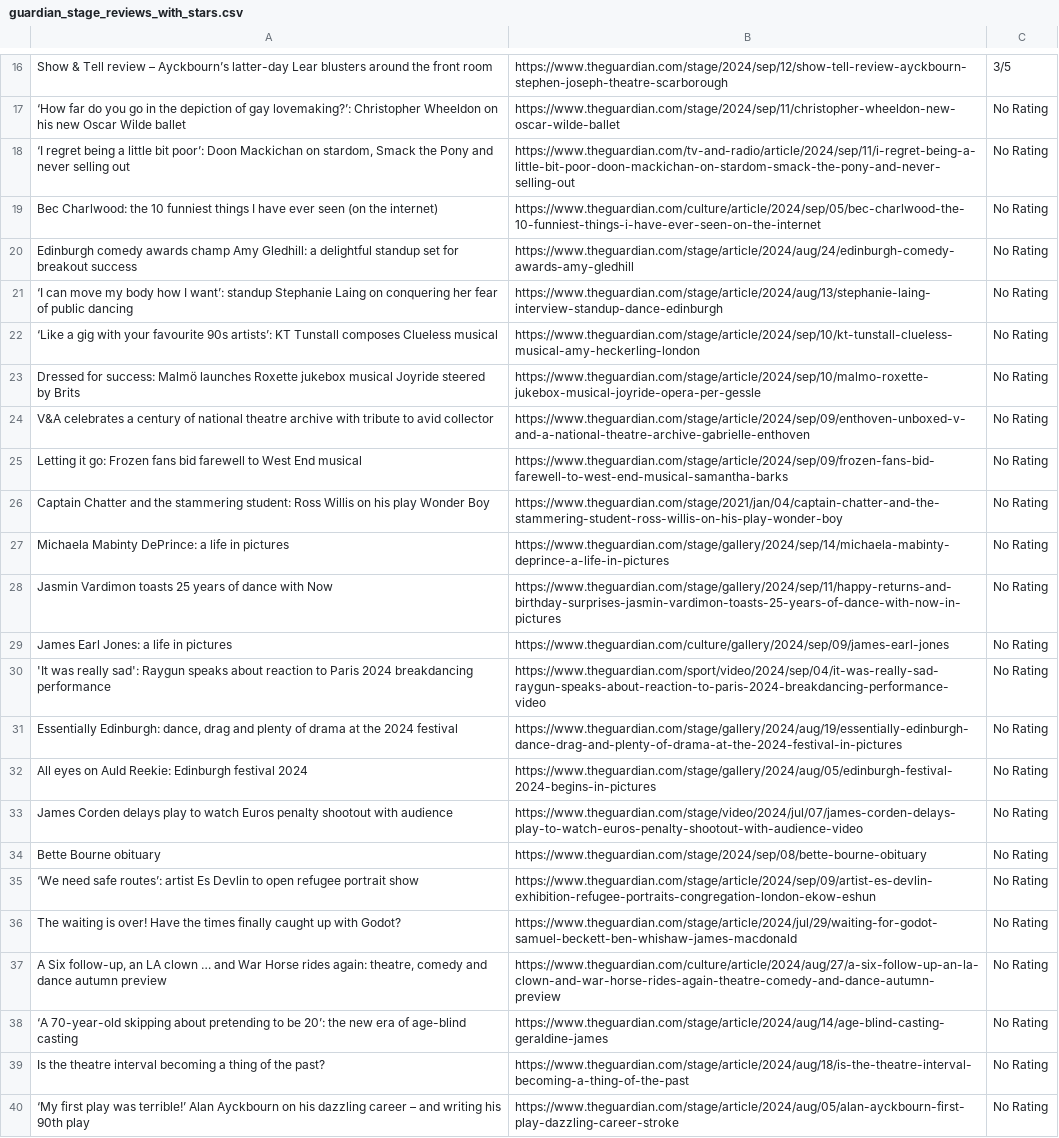
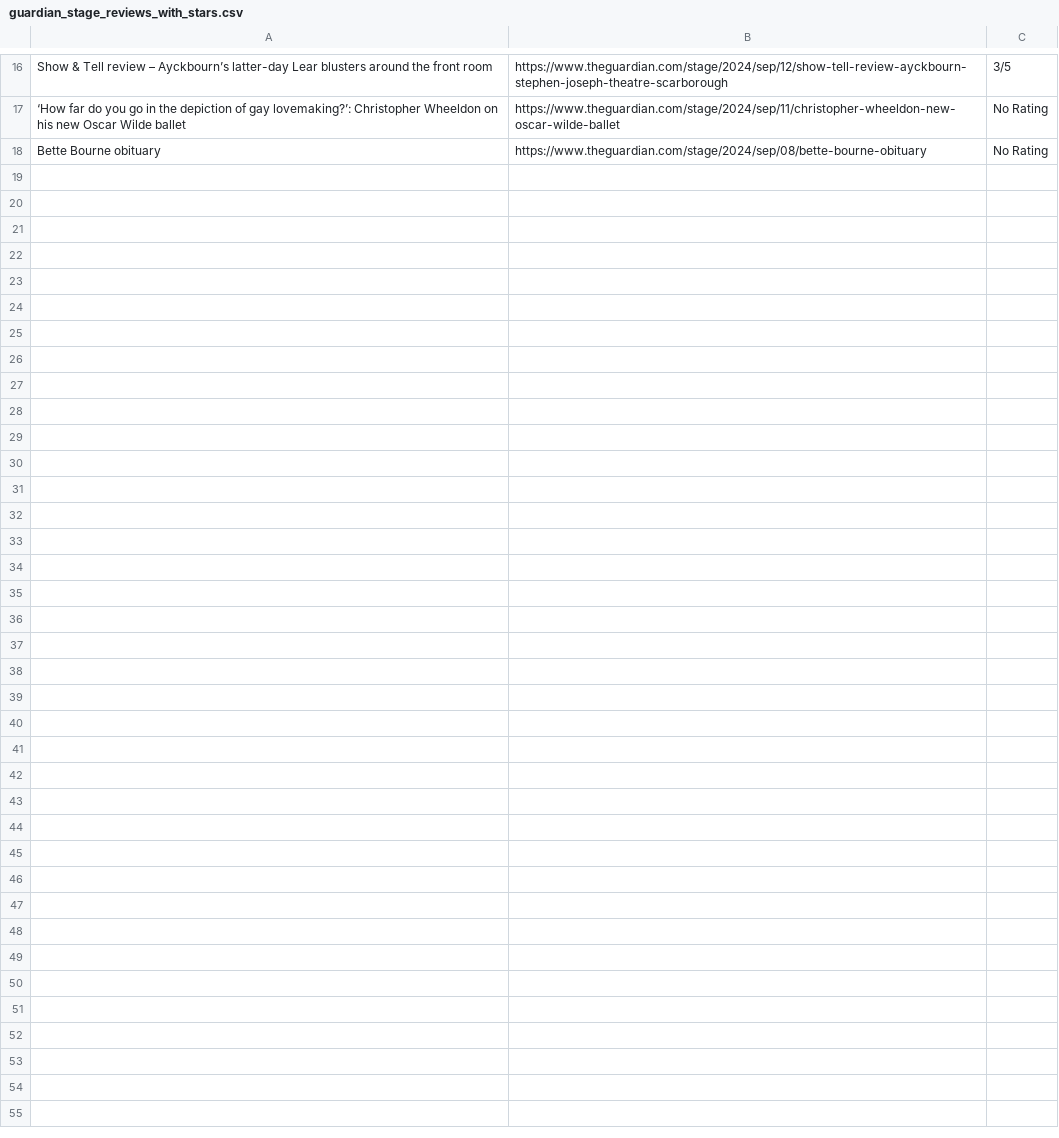
Before and after one commit to Evaabee/scraping_project, a CSV file: guardian_stage_reviews_with_stars.csv, drawn as a sheet; only a part is shown, gaps mark what is left out; the diff names each change by its address in the sheet, - before the commit and + after, or states it on an @@ line.

Commit message:
stage section only articles

```diff
--- a/guardian_stage_reviews_with_stars.csv
+++ b/guardian_stage_reviews_with_stars.csv
-row 18: ‘I regret being a little bit poor’: Doon Mackichan on stardom, Smack the Pony and never selling out | https://www.theguardian.com/tv-and-radio/article/2024/sep/11/i-regret-being-a-little-bit-poor-doon-mackichan-on-stardom-smack-the-pony-and-never-selling-out | No Rating
-row 19: Bec Charlwood: the 10 funniest things I have ever seen (on the internet) | https://www.theguardian.com/culture/article/2024/sep/05/bec-charlwood-the-10-funniest-things-i-have-ever-seen-on-the-internet | No Rating
-row 20: Edinburgh comedy awards champ Amy Gledhill: a delightful standup set for breakout success | https://www.theguardian.com/stage/article/2024/aug/24/edinburgh-comedy-awards-amy-gledhill | No Rating
-row 21: ‘I can move my body how I want’: standup Stephanie Laing on conquering her fear of public dancing | https://www.theguardian.com/stage/article/2024/aug/13/stephanie-laing-interview-standup-dance-edinburgh | No Rating
-row 22: ‘Like a gig with your favourite 90s artists’: KT Tunstall composes Clueless musical | https://www.theguardian.com/stage/article/2024/sep/10/kt-tunstall-clueless-musical-amy-heckerling-london | No Rating
-row 23: Dressed for success: Malmö launches Roxette jukebox musical Joyride steered by Brits | https://www.theguardian.com/stage/article/2024/sep/10/malmo-roxette-jukebox-musical-joyride-opera-per-gessle | No Rating
-row 24: V&A celebrates a century of national theatre archive with tribute to avid collector | https://www.theguardian.com/stage/article/2024/sep/09/enthoven-unboxed-v-and-a-national-theatre-archive-gabrielle-enthoven | No Rating
-row 25: Letting it go: Frozen fans bid farewell to West End musical | https://www.theguardian.com/stage/article/2024/sep/09/frozen-fans-bid-farewell-to-west-end-musical-samantha-barks | No Rating
-row 26: Captain Chatter and the stammering student: Ross Willis on his play Wonder Boy | https://www.theguardian.com/stage/2021/jan/04/captain-chatter-and-the-stammering-student-ross-willis-on-his-play-wonder-boy | No Rating
-row 27: Michaela Mabinty DePrince: a life in pictures | https://www.theguardian.com/stage/gallery/2024/sep/14/michaela-mabinty-deprince-a-life-in-pictures | No Rating
-row 28: Jasmin Vardimon toasts 25 years of dance with Now | https://www.theguardian.com/stage/gallery/2024/sep/11/happy-returns-and-birthday-surprises-jasmin-vardimon-toasts-25-years-of-dance-with-now-in-pictures | No Rating
-row 29: James Earl Jones: a life in pictures | https://www.theguardian.com/culture/gallery/2024/sep/09/james-earl-jones | No Rating
-row 30: 'It was really sad': Raygun speaks about reaction to Paris 2024 breakdancing performance | https://www.theguardian.com/sport/video/2024/sep/04/it-was-really-sad-raygun-speaks-about-reaction-to-paris-2024-breakdancing-performance-video | No Rating
-row 31: Essentially Edinburgh: dance, drag and plenty of drama at the 2024 festival | https://www.theguardian.com/stage/gallery/2024/aug/19/essentially-edinburgh-dance-drag-and-plenty-of-drama-at-the-2024-festival-in-pictures | No Rating
-row 32: All eyes on Auld Reekie: Edinburgh festival 2024 | https://www.theguardian.com/stage/gallery/2024/aug/05/edinburgh-festival-2024-begins-in-pictures | No Rating
-row 33: James Corden delays play to watch Euros penalty shootout with audience | https://www.theguardian.com/stage/video/2024/jul/07/james-corden-delays-play-to-watch-euros-penalty-shootout-with-audience-video | No Rating
-row 35: ‘We need safe routes’: artist Es Devlin to open refugee portrait show | https://www.theguardian.com/stage/article/2024/sep/09/artist-es-devlin-exhibition-refugee-portraits-congregation-london-ekow-eshun | No Rating
-row 36: The waiting is over! Have the times finally caught up with Godot? | https://www.theguardian.com/stage/article/2024/jul/29/waiting-for-godot-samuel-beckett-ben-whishaw-james-macdonald | No Rating
-row 37: A Six follow-up, an LA clown … and War Horse rides again: theatre, comedy and dance autumn preview | https://www.theguardian.com/culture/article/2024/aug/27/a-six-follow-up-an-la-clown-and-war-horse-rides-again-theatre-comedy-and-dance-autumn-preview | No Rating
-row 38: ‘A 70-year-old skipping about pretending to be 20’: the new era of age-blind casting | https://www.theguardian.com/stage/article/2024/aug/14/age-blind-casting-geraldine-james | No Rating
-row 39: Is the theatre interval becoming a thing of the past? | https://www.theguardian.com/stage/article/2024/aug/18/is-the-theatre-interval-becoming-a-thing-of-the-past | No Rating
-row 40: ‘My first play was terrible!’ Alan Ayckbourn on his dazzling career – and writing his 90th play | https://www.theguardian.com/stage/article/2024/aug/05/alan-ayckbourn-first-play-dazzling-career-stroke | No Rating
```
Also changed, not shown: 1 other file.
